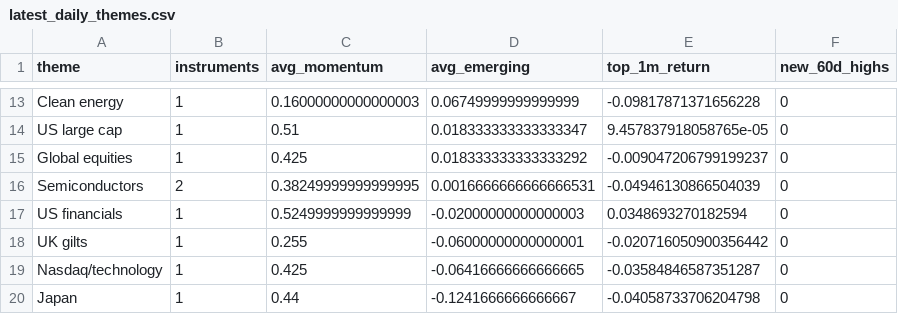
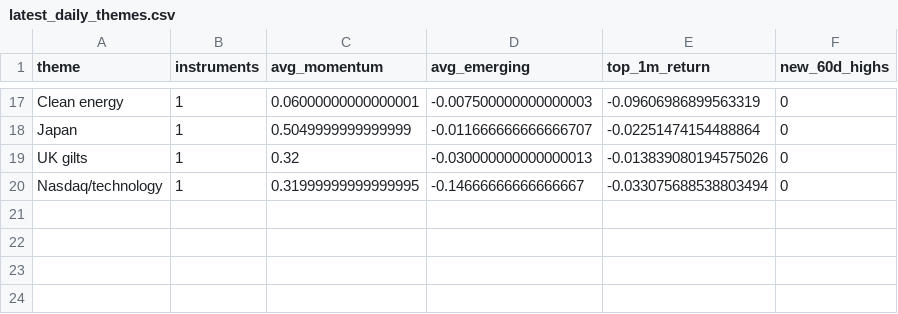
Before and after one commit to MHarvz-Moose/T212_Dashboard, a CSV file: reports/outputs/latest_daily_themes.csv, drawn as a sheet; only a part is shown, gaps mark what is left out; removed rows and columns are numbered as before the commit, all else as after; the diff covers the shown part only; the diff names each change by its address in the sheet, - before the commit and + after, or states it on an @@ line.

```diff
--- a/reports/outputs/latest_daily_themes.csv
+++ b/reports/outputs/latest_daily_themes.csv
-C17 (avg_momentum): 0.16000000000000003
+C17 (avg_momentum): 0.06000000000000001
-D17 (avg_emerging): 0.06749999999999999
+D17 (avg_emerging): -0.007500000000000003
-E17 (top_1m_return): -0.09817871371656228
+E17 (top_1m_return): -0.09606986899563319
-row 14: US large cap | 1 | 0.51 | 0.018333333333333347 | 9.457837918058765e-05 | 0
-row 15: Global equities | 1 | 0.425 | 0.018333333333333292 | -0.009047206799199237 | 0
-row 16: Semiconductors | 2 | 0.38249999999999995 | 0.0016666666666666531 | -0.04946130866504039 | 0
-row 17: US financials | 1 | 0.5249999999999999 | -0.02000000000000003 | 0.0348693270182594 | 0
+row 18: Japan | 1 | 0.5049999999999999 | -0.011666666666666707 | -0.02251474154488864 | 0
-C19 (avg_momentum): 0.255
+C19 (avg_momentum): 0.32
-D19 (avg_emerging): -0.06000000000000001
+D19 (avg_emerging): -0.030000000000000013
-E19 (top_1m_return): -0.020716050900356442
+E19 (top_1m_return): -0.013839080194575026
-C20 (avg_momentum): 0.425
+C20 (avg_momentum): 0.31999999999999995
-D20 (avg_emerging): -0.06416666666666665
+D20 (avg_emerging): -0.14666666666666667
-E20 (top_1m_return): -0.03584846587351287
+E20 (top_1m_return): -0.033075688538803494
-row 20: Japan | 1 | 0.44 | -0.1241666666666667 | -0.04058733706204798 | 0
```
Also changed, not shown: 9 added rows, 5 removed rows and 18 edited cells elsewhere in this file, data/price_cache/prices_yfinance.csv, reports/outputs/latest_daily_signals.csv, 1 other file.
